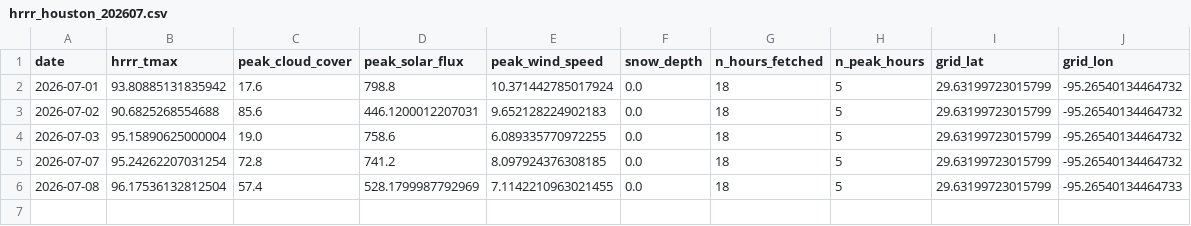
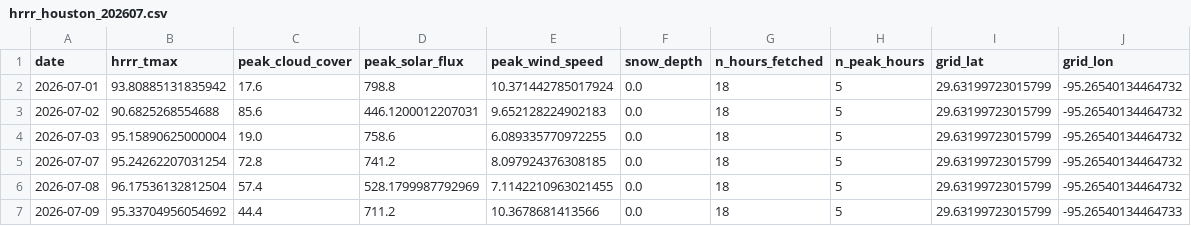
Before and after one commit to OscarOvanger/postproc_utils, a CSV file: data/hrrr_v2/houston/hrrr_houston_202607.csv, drawn as a sheet.

```diff
--- a/data/hrrr_v2/houston/hrrr_houston_202607.csv
+++ b/data/hrrr_v2/houston/hrrr_houston_202607.csv
@@ -5,2 +5,3 @@ date,hrrr_tmax,peak_cloud_cover,peak_solar_flux,peak_wind_speed,snow_depth,n_hou
 2026-07-07,95.24262207031254,72.8,741.2,8.097924376308185,0.0,18,5,29.63199723015799,-95.26540134464732
-2026-07-08,96.17536132812504,57.4,528.1799987792969,7.1142210963021455,0.0,18,5,29.63199723015799,-95.26540134464733
+2026-07-08,96.17536132812504,57.4,528.1799987792969,7.1142210963021455,0.0,18,5,29.63199723015799,-95.26540134464732
+2026-07-09,95.33704956054692,44.4,711.2,10.3678681413566,0.0,18,5,29.63199723015799,-95.26540134464733
```
Also changed, not shown: data/hrrr_v2/austin/hrrr_austin_202607.csv, data/hrrr_v2/dallas/hrrr_dallas_202607.csv, 5 other files.
